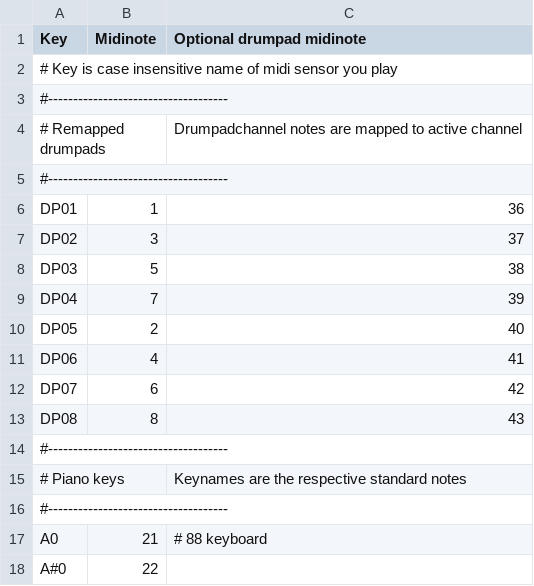
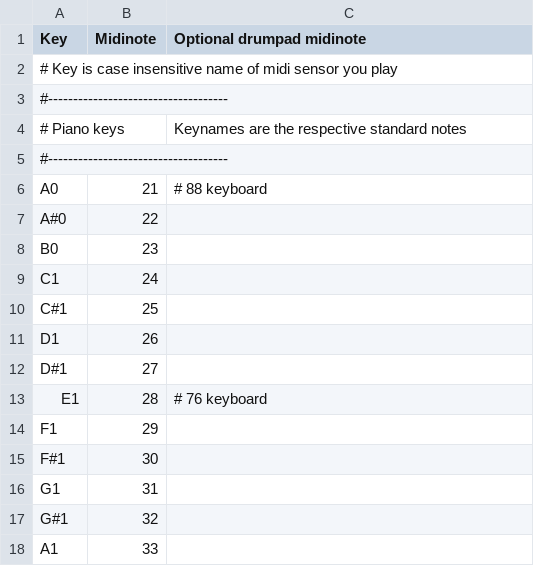
Before and after one commit to hansehv/SamplerBox, a CSV file: boot/samplerbox/keynotes.csv, drawn as a sheet; only a part is shown; the shorter side is filled out with more unchanged rows.

```diff
--- a/boot/samplerbox/keynotes.csv
+++ b/boot/samplerbox/keynotes.csv
@@ -3,13 +3,2 @@ Key,Midinote,Optional drumpad midinote
 #------------------------------------,,
-# Remapped drumpads,,Drumpadchannel notes are mapped to active channel
-#------------------------------------,,
-DP01,1,36
-DP02,3,37
-DP03,5,38
-DP04,7,39
-DP05,2,40
-DP06,4,41
-DP07,6,42
-DP08,8,43
-#------------------------------------,,
 # Piano keys,,Keynames are the respective standard notes
```
Also changed, not shown: 1 other file.
